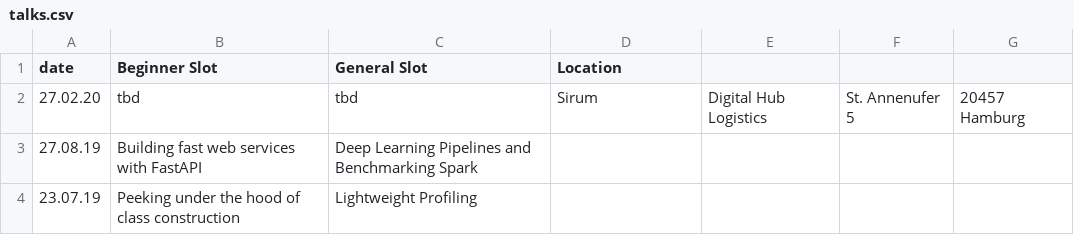
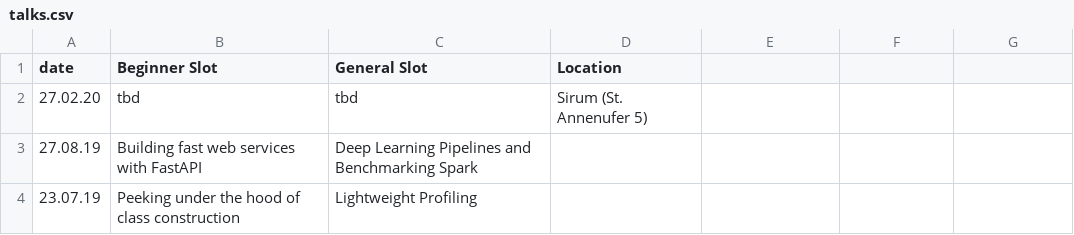
Before and after one commit to pyhamburg/talks, a CSV file: talks.csv, drawn as a sheet.

Commit message:
Update talks.csv

```diff
--- a/talks.csv
+++ b/talks.csv
@@ -1,3 +1,3 @@
 date,     Beginner Slot,                                General Slot,                                     Location
-27.02.20, tbd,                                          tbd,                                              Sirum, Digital Hub Logistics, St. Annenufer 5, 20457 Hamburg
+27.02.20, tbd,                                          tbd,                                              Sirum (St. Annenufer 5)
 27.08.19, Building fast web services with FastAPI, 	    Deep Learning Pipelines and Benchmarking Spark,
```
